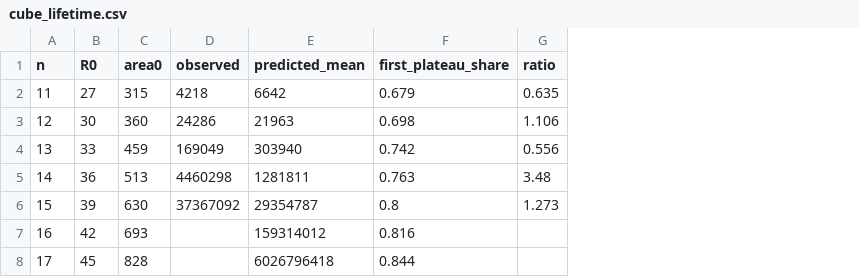
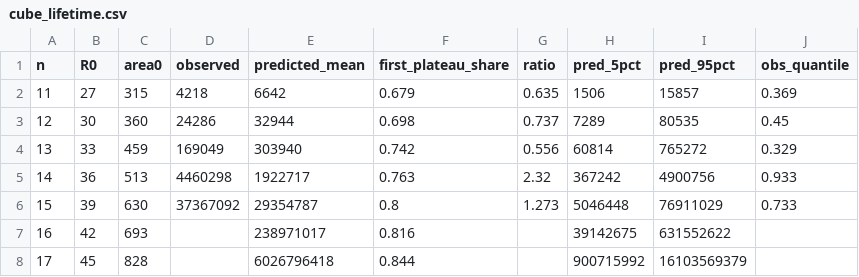
Before and after one commit to kdbanman/gump-for-agents, a CSV file: research/peeling/cube_lifetime.csv, drawn as a sheet; the diff names each change by its address in the sheet, - before the commit and + after, or states it on an @@ line.

```diff
--- a/research/peeling/cube_lifetime.csv
+++ b/research/peeling/cube_lifetime.csv
+column H (pred_5pct), rows 2-8: 1506 | 7289 | 60814 | 367242 | 5046448 | 39142675 | 900715992
+column I (pred_95pct), rows 2-8: 15857 | 80535 | 765272 | 4900756 | 76911029 | 631552622 | 16103569379
+column J (obs_quantile), rows 2-6: 0.369 | 0.45 | 0.329 | 0.933 | 0.733
-E3 (predicted_mean): 21963
+E3 (predicted_mean): 32944
-G3 (ratio): 1.106
+G3 (ratio): 0.737
-E5 (predicted_mean): 1281811
+E5 (predicted_mean): 1922717
-G5 (ratio): 3.48
+G5 (ratio): 2.32
-E7 (predicted_mean): 159314012
+E7 (predicted_mean): 238971017
```
Also changed, not shown: research/peeling/octa_hazard.csv, research/peeling/slab_area.csv, 11 other files.
